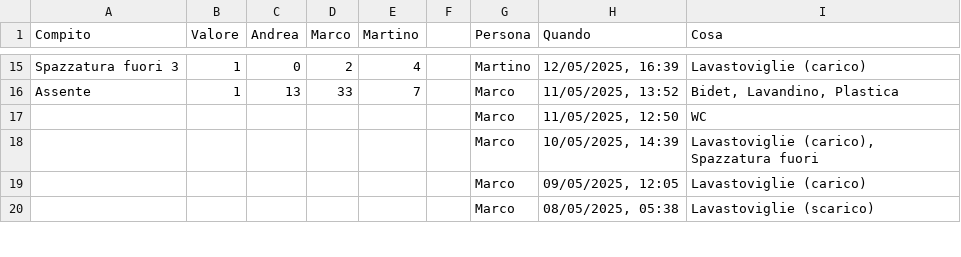
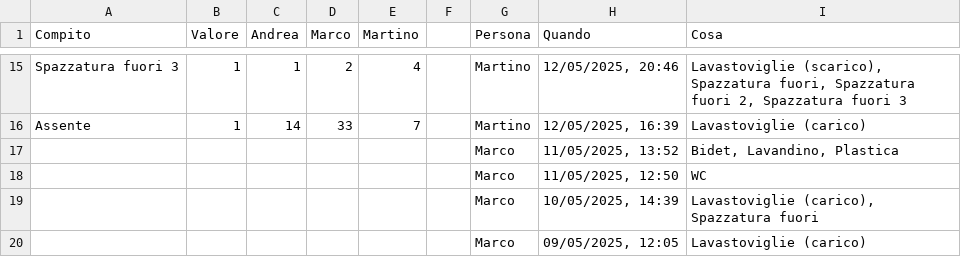
Before and after one commit to BertrandPouget/v0-litpi, a CSV file: data/chores.csv, drawn as a sheet; only a part is shown, gaps mark what is left out; the shorter side is filled out with more unchanged rows; the diff covers the shown part only; the diff names each change by its address in the sheet, - before the commit and + after, or states it on an @@ line.

Commit message:
Update chores for andrea

```diff
--- a/data/chores.csv
+++ b/data/chores.csv
-C15 (Andrea): 0
+C15 (Andrea): 1
-H15 (Quando): 12/05/2025, 16:39
+H15 (Quando): 12/05/2025, 20:46
-I15 (Cosa): Lavastoviglie (carico)
+I15 (Cosa): Lavastoviglie (scarico), Spazzatura fuori, Spazzatura fuori 2, Spazzatura fuori 3
-C16 (Andrea): 13
+C16 (Andrea): 14
-G16 (Persona): Marco
+G16 (Persona): Martino
-H16 (Quando): 11/05/2025, 13:52
+H16 (Quando): 12/05/2025, 16:39
-I16 (Cosa): Bidet, Lavandino, Plastica
+I16 (Cosa): Lavastoviglie (carico)
+row 17:  |  |  |  |  |  | Marco | 11/05/2025, 13:52 | Bidet, Lavandino, Plastica
```
Also changed, not shown: 32 edited cells elsewhere in this file.
